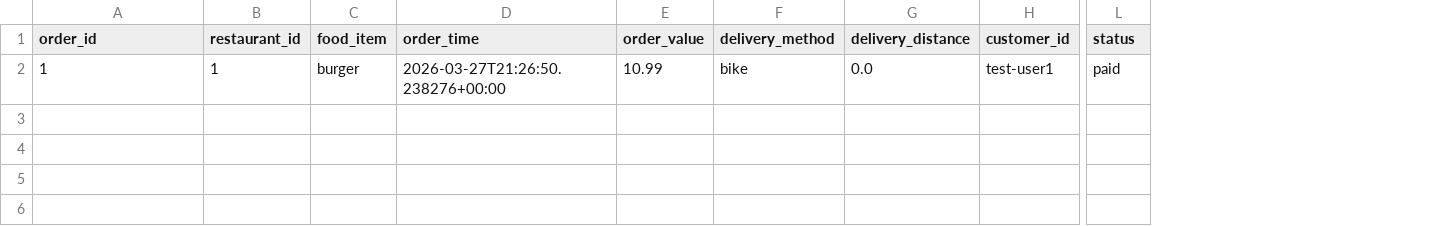
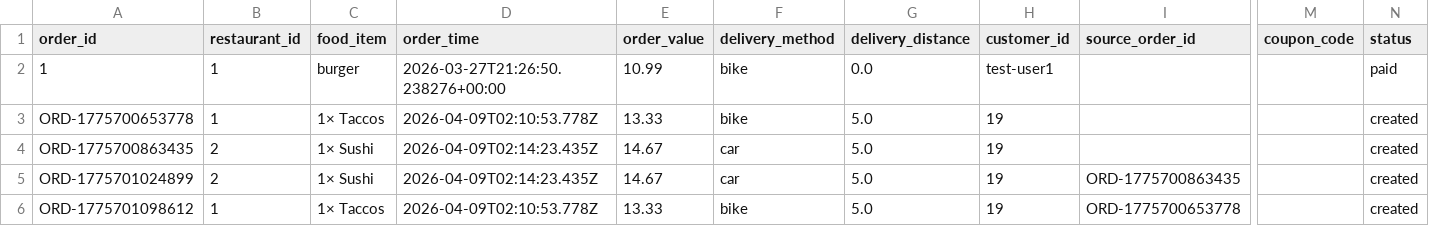
Before and after one commit to COSC310TKJN/COSC310-Project-Group22, a CSV file: data/orders.csv, drawn as a sheet; only a part is shown, gaps mark what is left out; rows hold the shown columns only; the diff names each change by its address in the sheet, - before the commit and + after, or states it on an @@ line.

```diff
--- a/data/orders.csv
+++ b/data/orders.csv
+column I (source_order_id), empty
+column M (coupon_code), empty
+row 3: ORD-1775700653778 | 1 | 1× Taccos | 2026-04-09T02:10:53.778Z | 13.33 | bike | 5.0 | 19 |  |  | created
+row 4: ORD-1775700863435 | 2 | 1× Sushi | 2026-04-09T02:14:23.435Z | 14.67 | car | 5.0 | 19 |  |  | created
+row 5: ORD-1775701024899 | 2 | 1× Sushi | 2026-04-09T02:14:23.435Z | 14.67 | car | 5.0 | 19 | ORD-1775700863435 |  | created
+row 6: ORD-1775701098612 | 1 | 1× Taccos | 2026-04-09T02:10:53.778Z | 13.33 | bike | 5.0 | 19 | ORD-1775700653778 |  | created
```
Also changed, not shown: data/payments.csv, data/receipts.csv, 5 other files.
